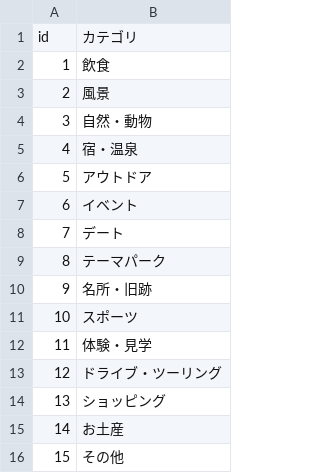
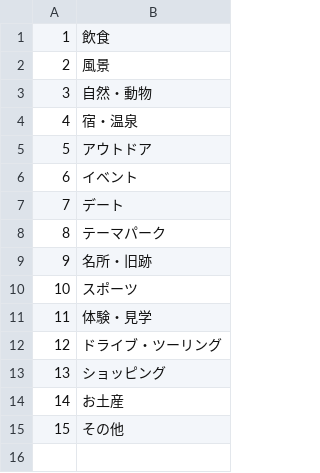
Before and after one commit to Re-he4i5/akita-interest-mapping, a CSV file: db/initial_data/category.csv, drawn as a sheet.

```diff
--- a/db/initial_data/category.csv
+++ b/db/initial_data/category.csv
@@ -1,2 +1 @@
-id,カテゴリ
 1,飲食
```
Also changed, not shown: 10 other files.
